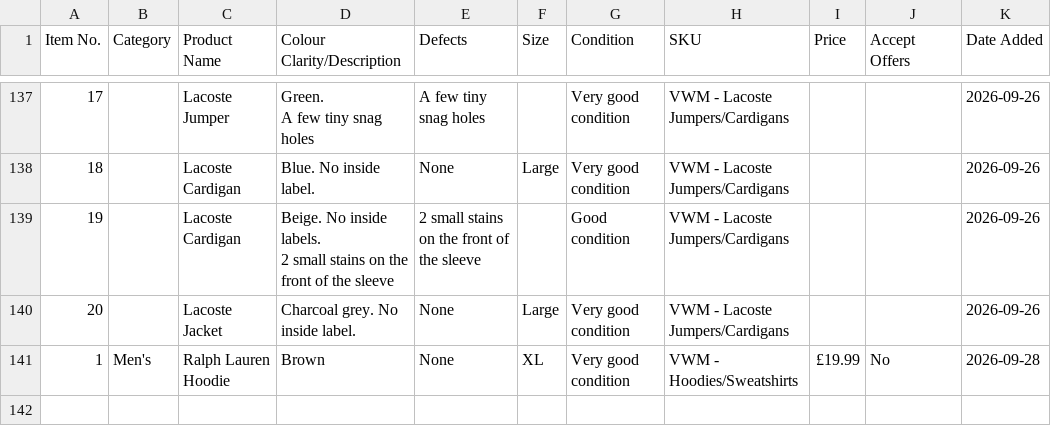
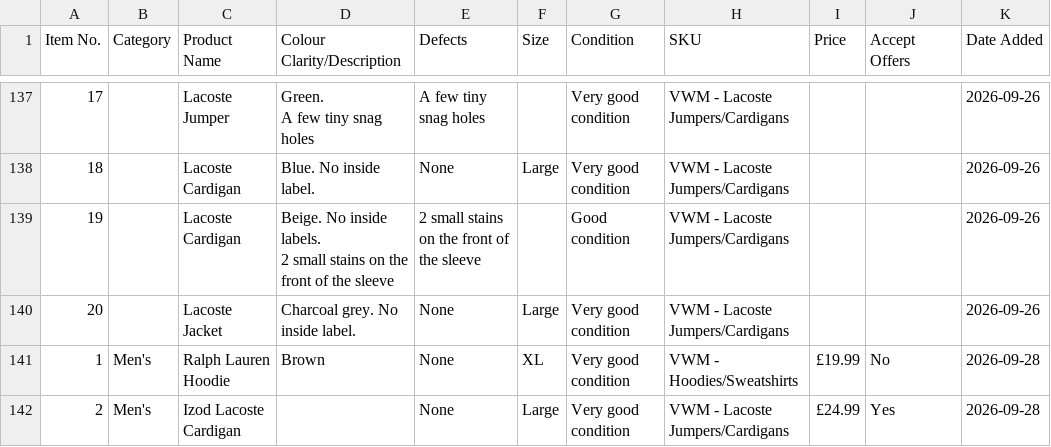
Before and after one commit to Mrwilson1882/Milltown-Archive, a CSV file: inventory.csv, drawn as a sheet; only a part is shown, gaps mark what is left out.

```diff
--- a/inventory.csv
+++ b/inventory.csv
@@ -197 +197,2 @@ A few tiny snag holes",A few tiny snag holes,,Very good condition,VWM - Lacoste
 1,Men's,Ralph Lauren Hoodie,Brown,None,XL,Very good condition,VWM - Hoodies/Sweatshirts,£19.99,No,2026-09-28
+2,Men's,Izod Lacoste Cardigan,,None,Large,Very good condition,VWM - Lacoste Jumpers/Cardigans,£24.99,Yes,2026-09-28
```
Also changed, not shown: 2 other files.
